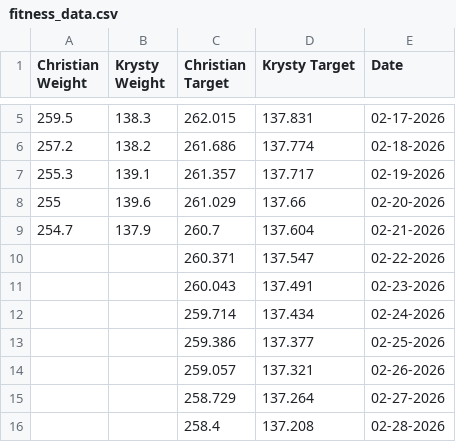
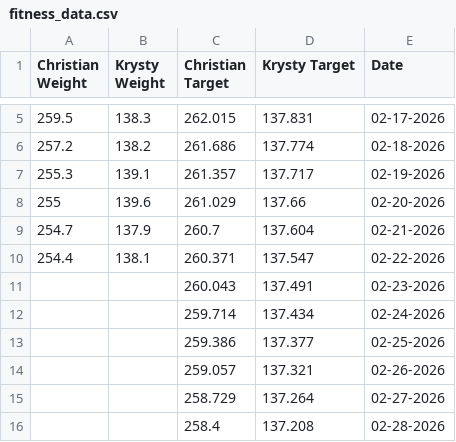
Before and after one commit to Clervis/FittinThisPizza, a CSV file: fitness_data.csv, drawn as a sheet; only a part is shown, gaps mark what is left out.

```diff
--- a/fitness_data.csv
+++ b/fitness_data.csv
@@ -9,3 +9,3 @@ Christian Weight,Krysty Weight,Christian Target,Krysty Target,Date
 254.7,137.9,260.7,137.604,02-21-2026
-,,260.371,137.547,02-22-2026
+254.4,138.1,260.371,137.547,02-22-2026
 ,,260.043,137.491,02-23-2026
```
Also changed, not shown: nutrition_christian.csv, nutrition_krysty.csv, 7 other files.
